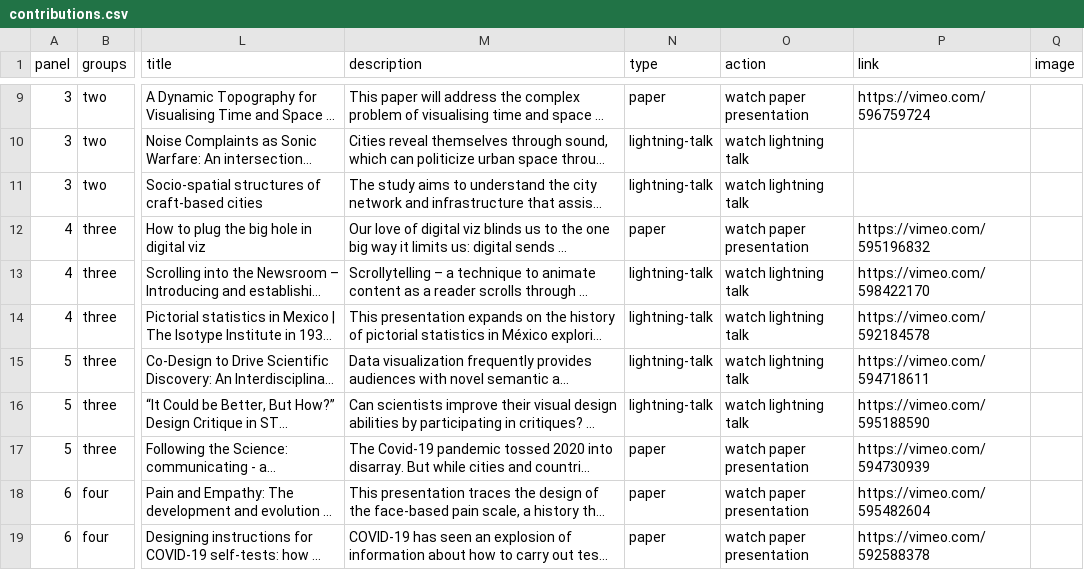
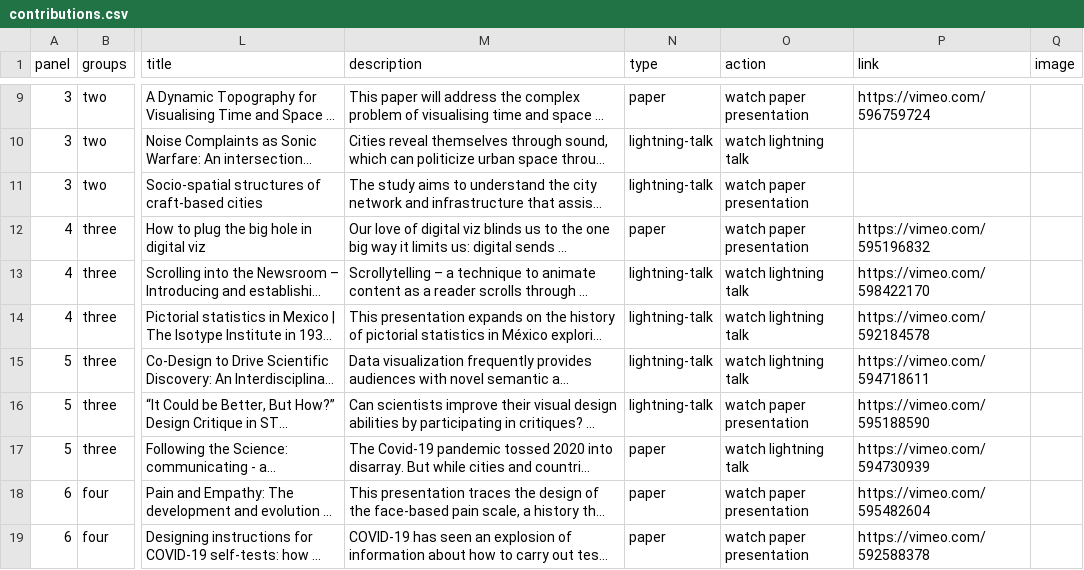
Before and after one commit to bea92/infoplus-2020, a CSV file: contributions.csv, drawn as a sheet; only a part is shown, gaps mark what is left out; long unchanged cells end in …; the diff names each change by its address in the sheet, - before the commit and + after, or states it on an @@ line.

Commit message:
fixing paper/talk types

```diff
--- a/contributions.csv
+++ b/contributions.csv
-O11 (action): watch lightning talk
+O11 (action): watch paper presentation
-O16 (action): watch lightning talk
+O16 (action): watch paper presentation
-O17 (action): watch paper presentation
+O17 (action): watch lightning talk
```
